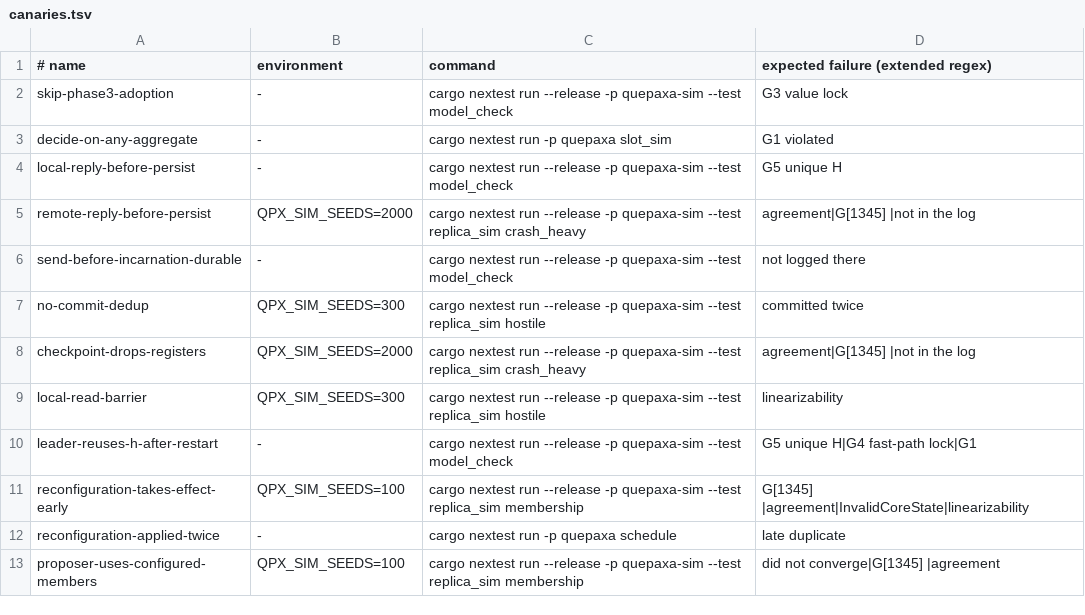
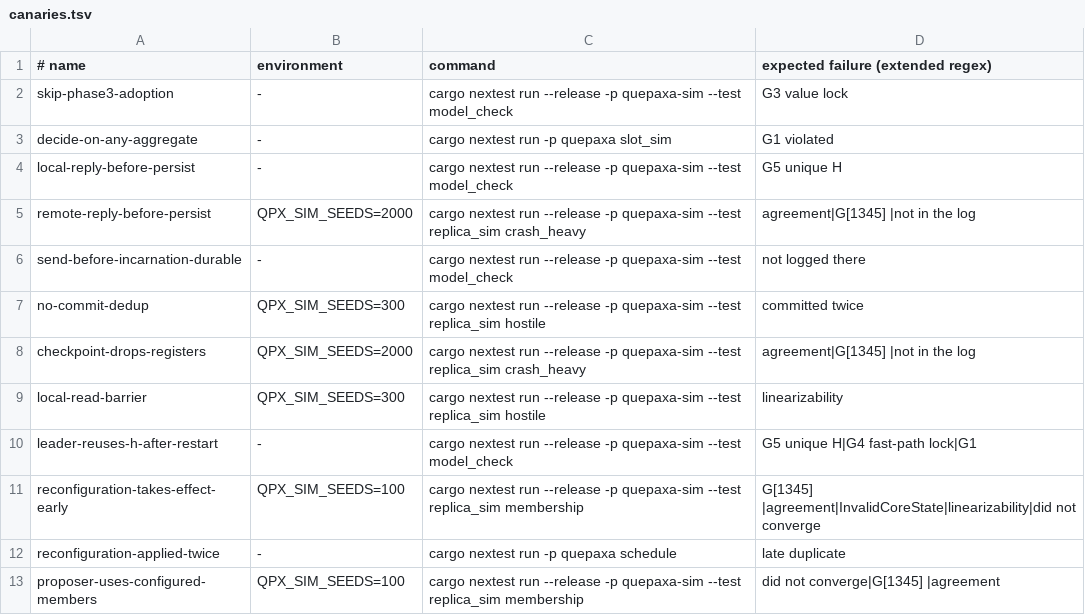
Before and after one commit to dyxushuai/quepaxa, a TSV file: verification/canaries.tsv, drawn as a sheet.

```diff
--- a/verification/canaries.tsv
+++ b/verification/canaries.tsv
@@ -10,3 +10,3 @@ local-read-barrier	QPX_SIM_SEEDS=300	cargo nextest run --release -p quepaxa-sim
 leader-reuses-h-after-restart	-	cargo nextest run --release -p quepaxa-sim --test model_check	G5 unique H|G4 fast-path lock|G1
-reconfiguration-takes-effect-early	QPX_SIM_SEEDS=100	cargo nextest run --release -p quepaxa-sim --test replica_sim membership	G[1345] |agreement|InvalidCoreState|linearizability
+reconfiguration-takes-effect-early	QPX_SIM_SEEDS=100	cargo nextest run --release -p quepaxa-sim --test replica_sim membership	G[1345] |agreement|InvalidCoreState|linearizability|did not converge
 reconfiguration-applied-twice	-	cargo nextest run -p quepaxa schedule	late duplicate
```
Also changed, not shown: 9 other files.
